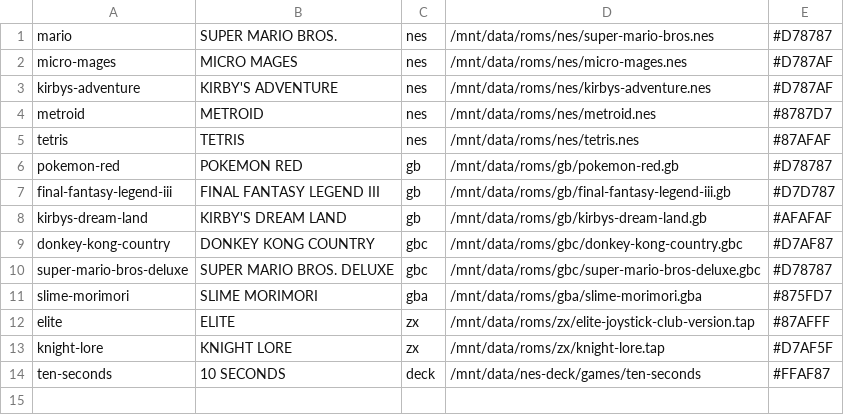
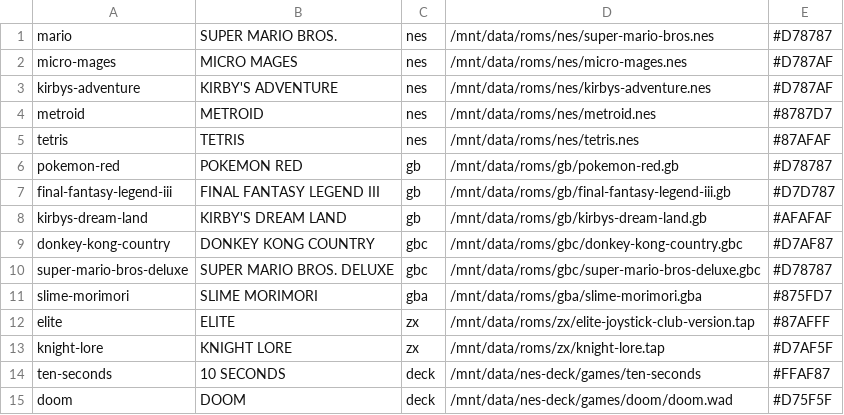
Before and after one commit to BraiinsForge/retrodeck, a TSV file: deploy/menu/games.tsv, drawn as a sheet; the diff names each change by its address in the sheet, - before the commit and + after, or states it on an @@ line.

Commit message:
Route DECK catalog entries ending in .wad to the DOOM host

```diff
--- a/deploy/menu/games.tsv
+++ b/deploy/menu/games.tsv
+row 15: doom | DOOM | deck | /mnt/data/nes-deck/games/doom/doom.wad | #D75F5F
```
Also changed, not shown: 3 other files.
